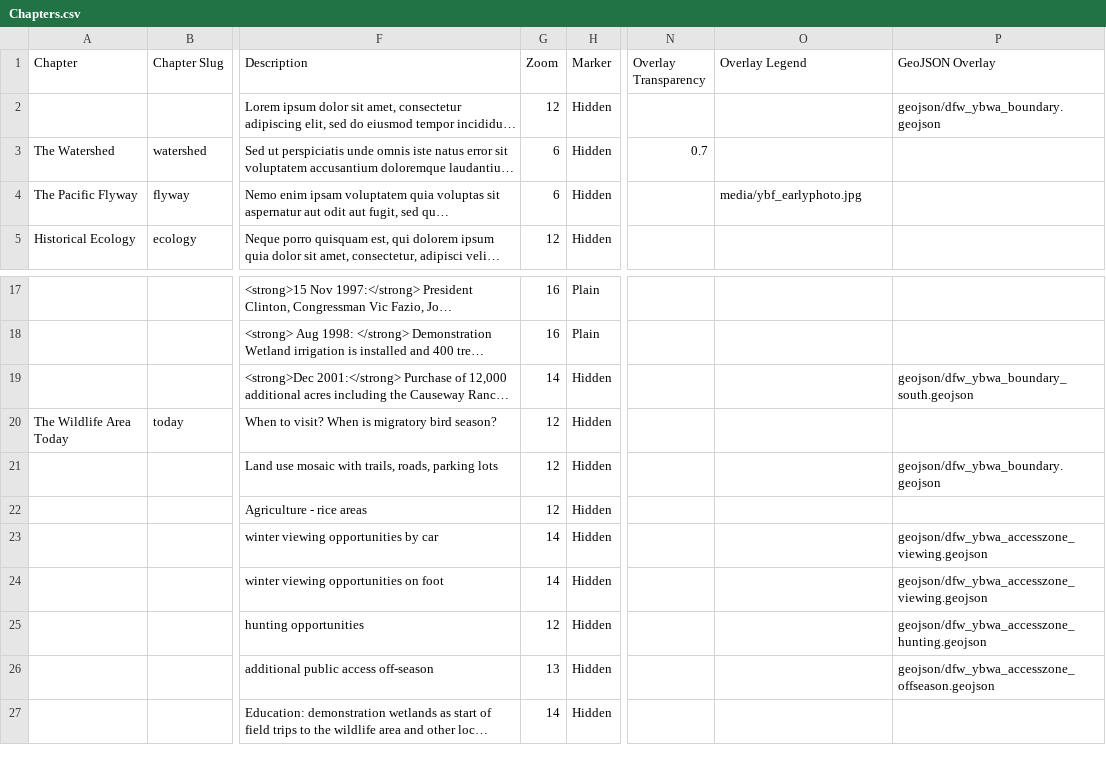
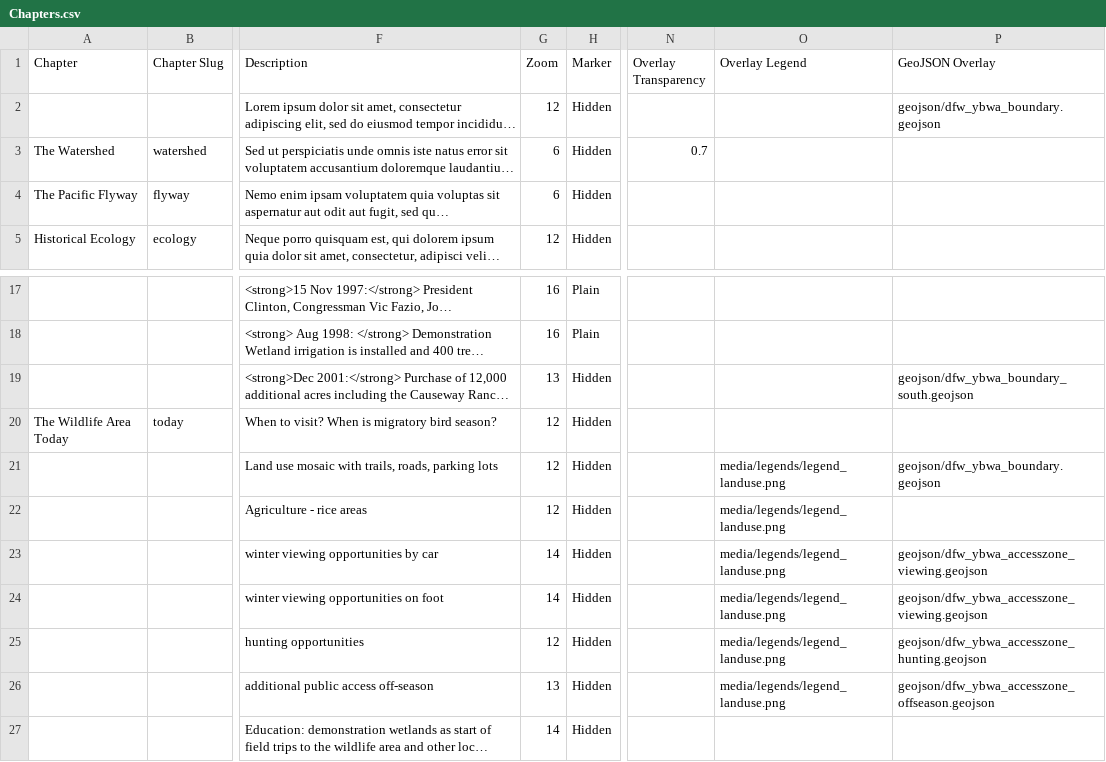
Before and after one commit to skylerlewis/yolo-basin, a CSV file: csv/Chapters.csv, drawn as a sheet; only a part is shown, gaps mark what is left out; long unchanged cells end in …; the diff names each change by its address in the sheet, - before the commit and + after, or states it on an @@ line.

Commit message:
legend update

```diff
--- a/csv/Chapters.csv
+++ b/csv/Chapters.csv
-O4 (Overlay Legend): media/ybf_earlyphoto.jpg
+O4 (Overlay Legend): (empty)
-G19 (Zoom): 14
+G19 (Zoom): 13
-O21:O26 (Overlay Legend): (empty)
+O21:O26 (Overlay Legend): media/legends/legend_landuse.png
```
Also changed, not shown: 1 other file.
